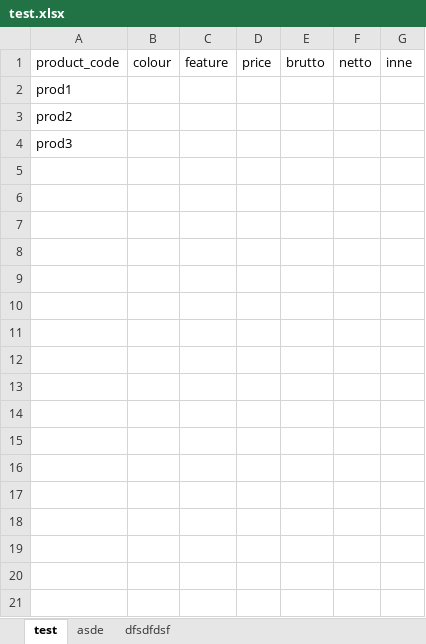
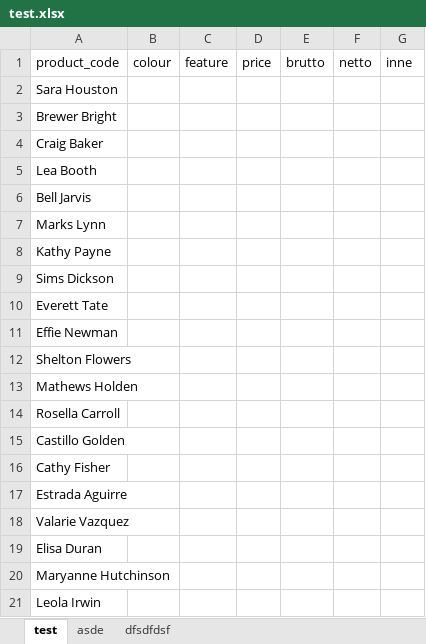
Before and after one commit to slobodz/team.reports, an Excel workbook: test.xlsx, sheet test, drawn as a sheet; only a part is shown; values as stored, in another font and other column widths than the file's, no borders; the diff covers the shown part only; the diff names each change by its address in the sheet, - before the commit and + after, or states it on an @@ line.

```diff
--- a/test.xlsx (sheet test)
+++ b/test.xlsx (sheet test)
-A2: prod1
+A2: Sara Houston
-A3: prod2
+A3: Brewer Bright
-A4: prod3
+A4: Craig Baker
+row 5: Lea Booth
+row 6: Bell Jarvis
+row 7: Marks Lynn
+row 8: Kathy Payne
+row 9: Sims Dickson
+row 10: Everett Tate
+row 11: Effie Newman
+row 12: Shelton Flowers
+row 13: Mathews Holden
+row 14: Rosella Carroll
+row 15: Castillo Golden
+row 16: Cathy Fisher
+row 17: Estrada Aguirre
+row 18: Valarie Vazquez
+row 19: Elisa Duran
+row 20: Maryanne Hutchinson
+row 21: Leola Irwin
```
Also changed, not shown: 980 added rows elsewhere in this sheet, final.xlsx, 2 other files.
